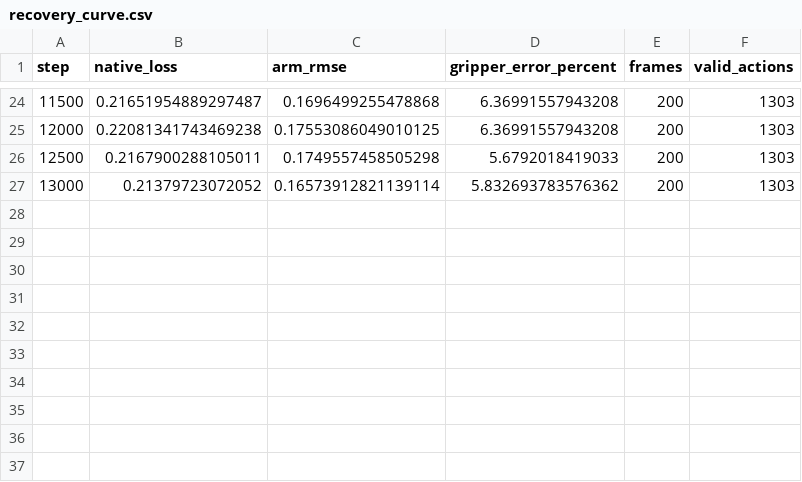
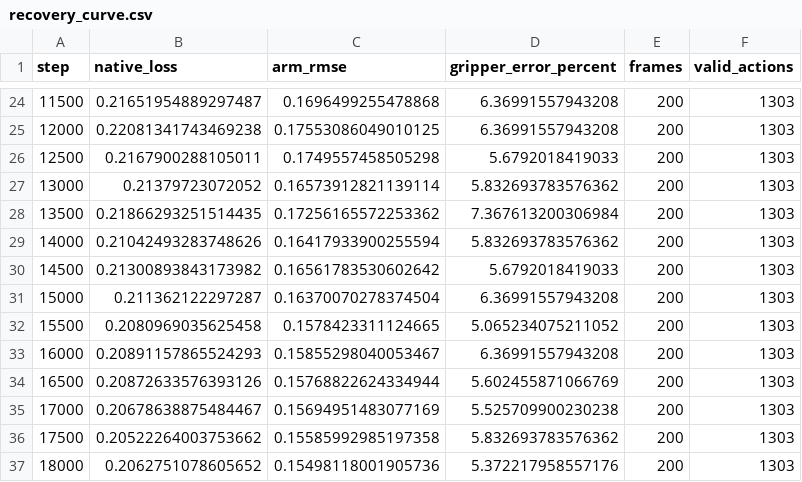
Before and after one commit to seofernando25/csi5341-vla-jepa, a CSV file: studies/recovery/diagnostics/recovery_curve.csv, drawn as a sheet; only a part is shown, gaps mark what is left out; the diff names each change by its address in the sheet, - before the commit and + after, or states it on an @@ line.

Commit message:
Verify native query updates and deterministic resume before adaptation

```diff
--- a/studies/recovery/diagnostics/recovery_curve.csv
+++ b/studies/recovery/diagnostics/recovery_curve.csv
+row 28: 13500 | 0.21866293251514435 | 0.17256165572253362 | 7.367613200306984 | 200 | 1303
+row 29: 14000 | 0.21042493283748626 | 0.16417933900255594 | 5.832693783576362 | 200 | 1303
+row 30: 14500 | 0.21300893843173982 | 0.16561783530602642 | 5.6792018419033 | 200 | 1303
+row 31: 15000 | 0.211362122297287 | 0.16370070278374504 | 6.36991557943208 | 200 | 1303
+row 32: 15500 | 0.2080969035625458 | 0.1578423311124665 | 5.065234075211052 | 200 | 1303
+row 33: 16000 | 0.20891157865524293 | 0.15855298040053467 | 6.36991557943208 | 200 | 1303
+row 34: 16500 | 0.20872633576393126 | 0.15768822624334944 | 5.602455871066769 | 200 | 1303
+row 35: 17000 | 0.20678638875484467 | 0.15694951483077169 | 5.525709900230238 | 200 | 1303
+row 36: 17500 | 0.20522264003753662 | 0.15585992985197358 | 5.832693783576362 | 200 | 1303
+row 37: 18000 | 0.2062751078605652 | 0.15498118001905736 | 5.372217958557176 | 200 | 1303
```
Also changed, not shown: 26 other files.
